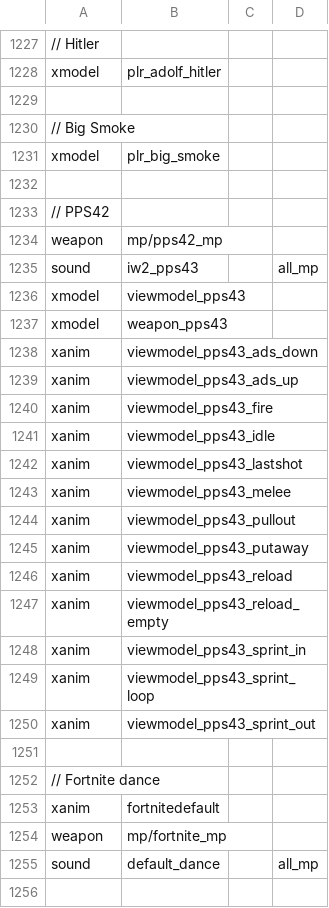
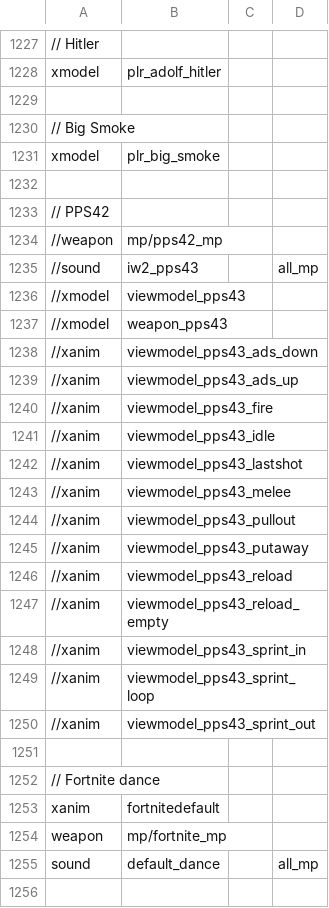
Before and after one commit to Iswenzz/SR-Speedrun, a CSV file: assets/mod.csv, drawn as a sheet; only a part is shown, gaps mark what is left out.

Commit message:
Assets: Update

```diff
--- a/assets/mod.csv
+++ b/assets/mod.csv
@@ -1233,19 +1233,19 @@ xmodel,plr_big_smoke
 // PPS42
-weapon,mp/pps42_mp
-sound,iw2_pps43,,all_mp
-xmodel,viewmodel_pps43
-xmodel,weapon_pps43
-xanim,viewmodel_pps43_ads_down
-xanim,viewmodel_pps43_ads_up
-xanim,viewmodel_pps43_fire
-xanim,viewmodel_pps43_idle
-xanim,viewmodel_pps43_lastshot
-xanim,viewmodel_pps43_melee
-xanim,viewmodel_pps43_pullout
-xanim,viewmodel_pps43_putaway
-xanim,viewmodel_pps43_reload
-xanim,viewmodel_pps43_reload_empty
-xanim,viewmodel_pps43_sprint_in
-xanim,viewmodel_pps43_sprint_loop
-xanim,viewmodel_pps43_sprint_out
+//weapon,mp/pps42_mp
+//sound,iw2_pps43,,all_mp
+//xmodel,viewmodel_pps43
+//xmodel,weapon_pps43
+//xanim,viewmodel_pps43_ads_down
+//xanim,viewmodel_pps43_ads_up
+//xanim,viewmodel_pps43_fire
+//xanim,viewmodel_pps43_idle
+//xanim,viewmodel_pps43_lastshot
+//xanim,viewmodel_pps43_melee
+//xanim,viewmodel_pps43_pullout
+//xanim,viewmodel_pps43_putaway
+//xanim,viewmodel_pps43_reload
+//xanim,viewmodel_pps43_reload_empty
+//xanim,viewmodel_pps43_sprint_in
+//xanim,viewmodel_pps43_sprint_loop
+//xanim,viewmodel_pps43_sprint_out
 
```
